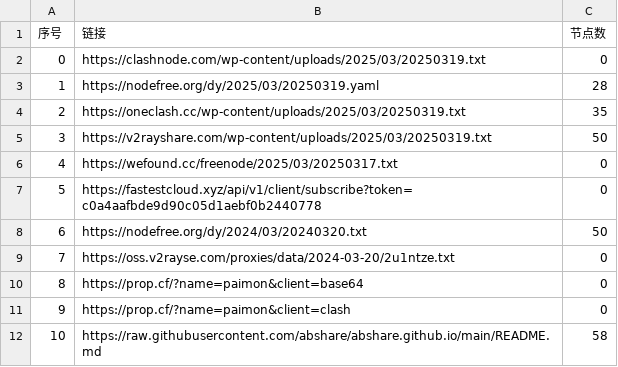
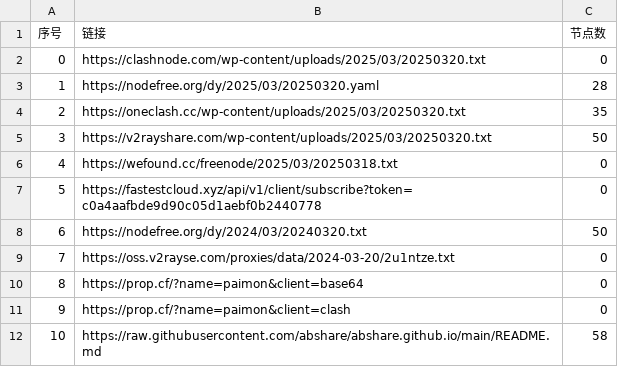
Before and after one commit to randy2jenk/AutoMergePublicNodes, a CSV file: list_result.csv, drawn as a sheet; only a part is shown.

```diff
--- a/list_result.csv
+++ b/list_result.csv
@@ -1,7 +1,7 @@
 序号,链接,节点数
-0,https://clashnode.com/wp-content/uploads/2025/03/20250319.txt,0
-1,https://nodefree.org/dy/2025/03/20250319.yaml,28
-2,https://oneclash.cc/wp-content/uploads/2025/03/20250319.txt,35
-3,https://v2rayshare.com/wp-content/uploads/2025/03/20250319.txt,50
-4,https://wefound.cc/freenode/2025/03/20250317.txt,0
+0,https://clashnode.com/wp-content/uploads/2025/03/20250320.txt,0
+1,https://nodefree.org/dy/2025/03/20250320.yaml,28
+2,https://oneclash.cc/wp-content/uploads/2025/03/20250320.txt,35
+3,https://v2rayshare.com/wp-content/uploads/2025/03/20250320.txt,50
+4,https://wefound.cc/freenode/2025/03/20250318.txt,0
 5,https://fastestcloud.xyz/api/v1/client/subscribe?token=c0a4aafbde9d90c05d1aebf0b2440778,0
```
Also changed, not shown: 4 other files.
